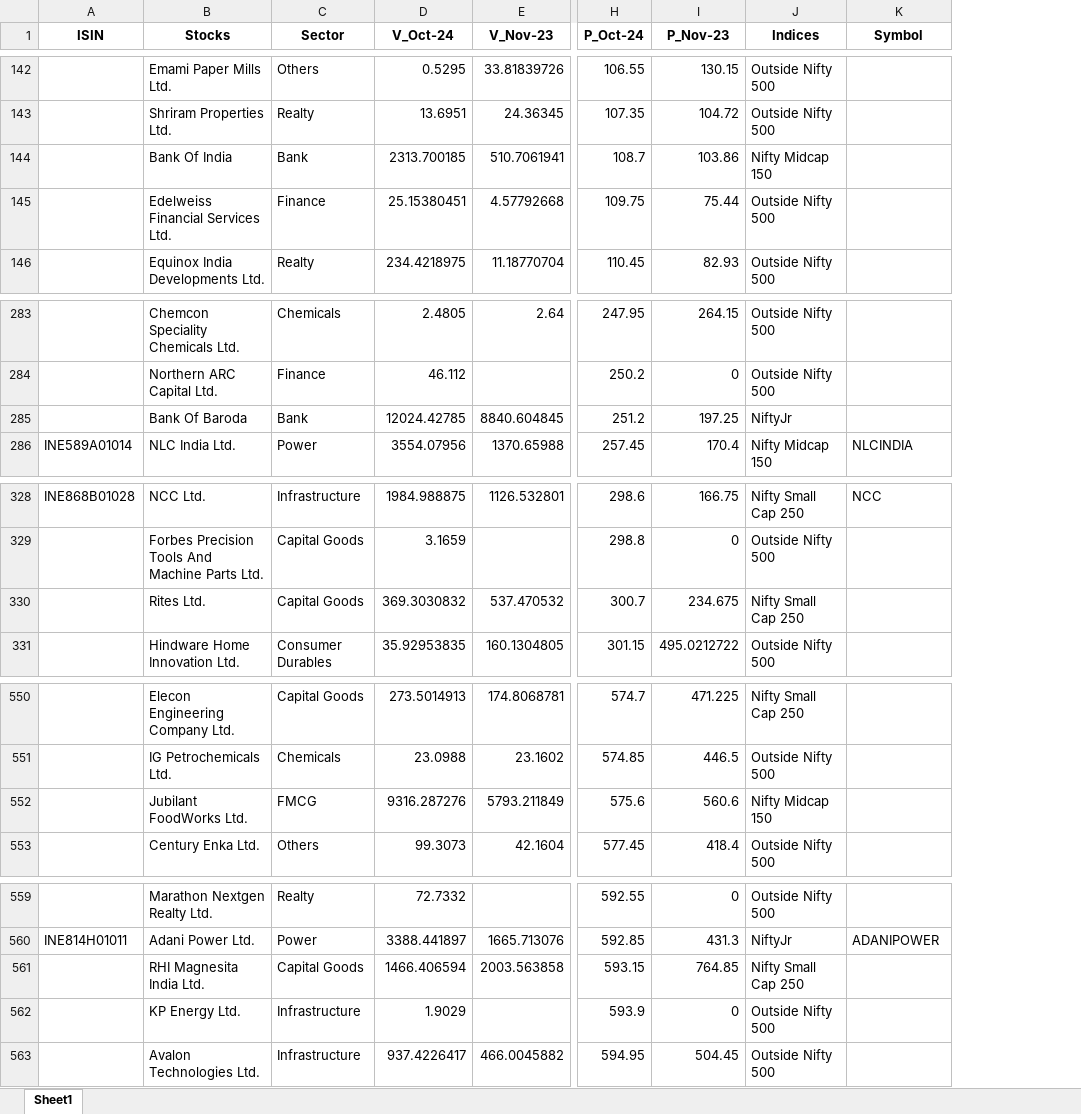
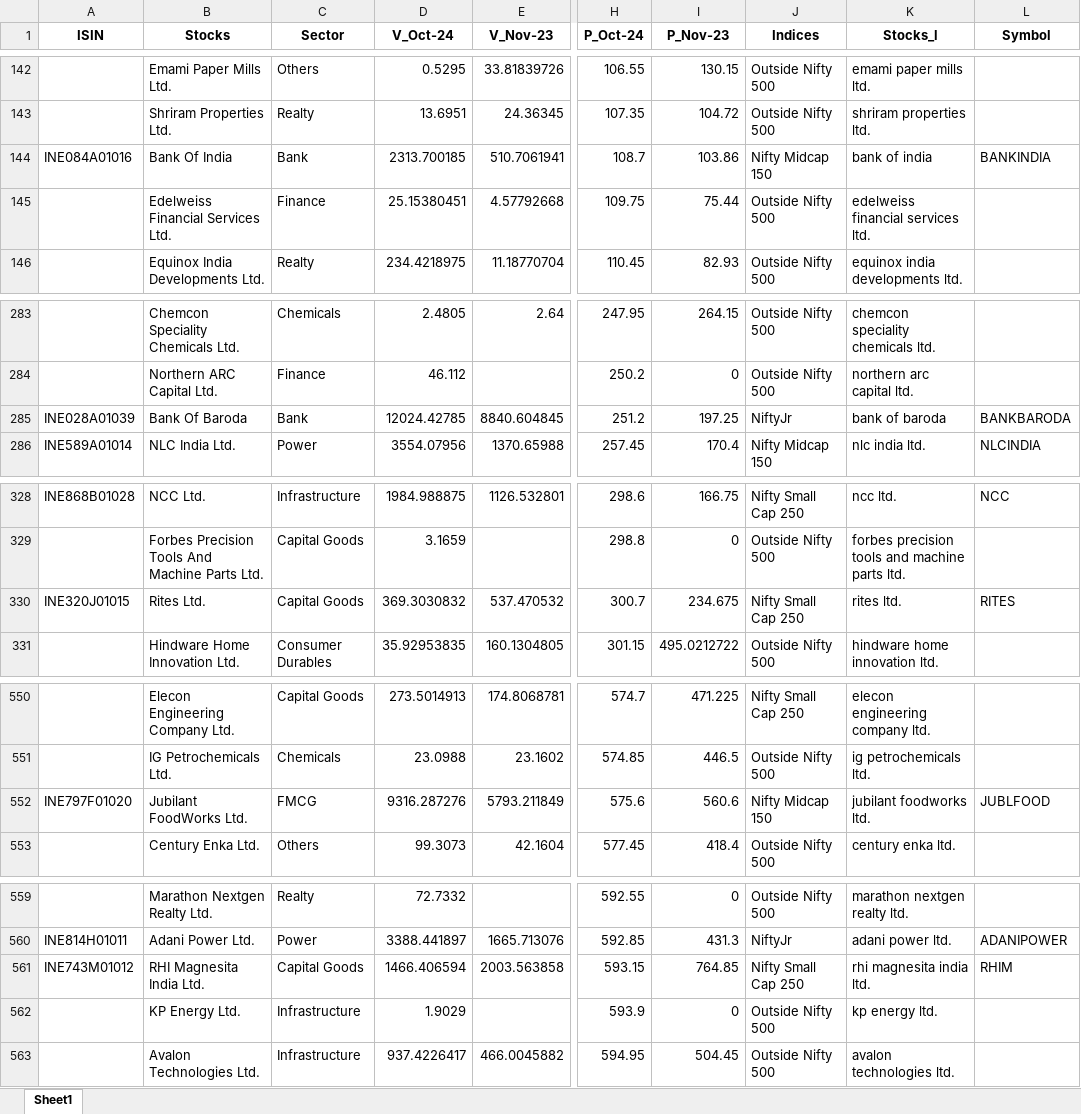
Before and after one commit to chris9797/mfdashboard, an Excel workbook: quad_data-2.xlsx, sheet Sheet1, drawn as a sheet; only a part is shown, gaps mark what is left out; values as stored, in another font and other column widths than the file's, no borders; addresses are those after the commit; the diff covers the shown part only; the diff names each change by its address in the sheet, - before the commit and + after, or states it on an @@ line.

```diff
--- a/quad_data-2.xlsx (sheet Sheet1)
+++ b/quad_data-2.xlsx (sheet Sheet1)
+column K (Stocks_l), rows 142-146: emami paper mills ltd. | shriram properties ltd. | bank of india | edelweiss financial services ltd. | equinox india developments ltd.; rows 283-286: chemcon speciality chemicals ltd. | northern arc capital ltd. | bank of baroda | nlc india ltd.; rows 328-331: ncc ltd. | forbes precision tools and machine parts ltd. | rites ltd. | hindware home innovation ltd.; rows 550-553: elecon engineering company ltd. | ig petrochemicals ltd. | jubilant foodworks ltd. | century enka ltd.; rows 559-563: marathon nextgen realty ltd. | adani power ltd. | rhi magnesita india ltd. | kp energy ltd. | avalon technologies ltd.
-A144 (ISIN): (empty)
+A144 (ISIN): INE084A01016
-L144 (Symbol): (empty)
+L144 (Symbol): BANKINDIA
-A285 (ISIN): (empty)
+A285 (ISIN): INE028A01039
-L285 (Symbol): (empty)
+L285 (Symbol): BANKBARODA
-A330 (ISIN): (empty)
+A330 (ISIN): INE320J01015
-L330 (Symbol): (empty)
+L330 (Symbol): RITES
-A552 (ISIN): (empty)
+A552 (ISIN): INE797F01020
-L552 (Symbol): (empty)
+L552 (Symbol): JUBLFOOD
-A561 (ISIN): (empty)
+A561 (ISIN): INE743M01012
-L561 (Symbol): (empty)
+L561 (Symbol): RHIM
```
Also changed, not shown: 50 edited cells elsewhere in this sheet.
